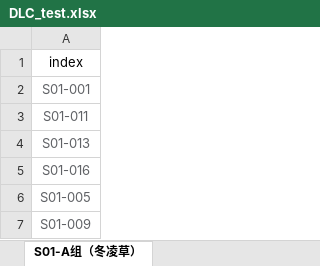
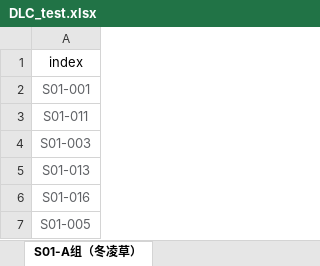
Before and after one commit to ZhouNan2020/YZ_ui, an Excel workbook: DLC_test.xlsx, sheet S01-A组（冬凌草）, drawn as a sheet; only a part is shown; the shorter side is filled out with more unchanged rows; values as stored, in another font and other column widths than the file's, no borders; the diff names each change by its address in the sheet, - before the commit and + after, or states it on an @@ line.

```diff
--- a/DLC_test.xlsx (sheet S01-A组（冬凌草）)
+++ b/DLC_test.xlsx (sheet S01-A组（冬凌草）)
+row 4: S01-003
```
